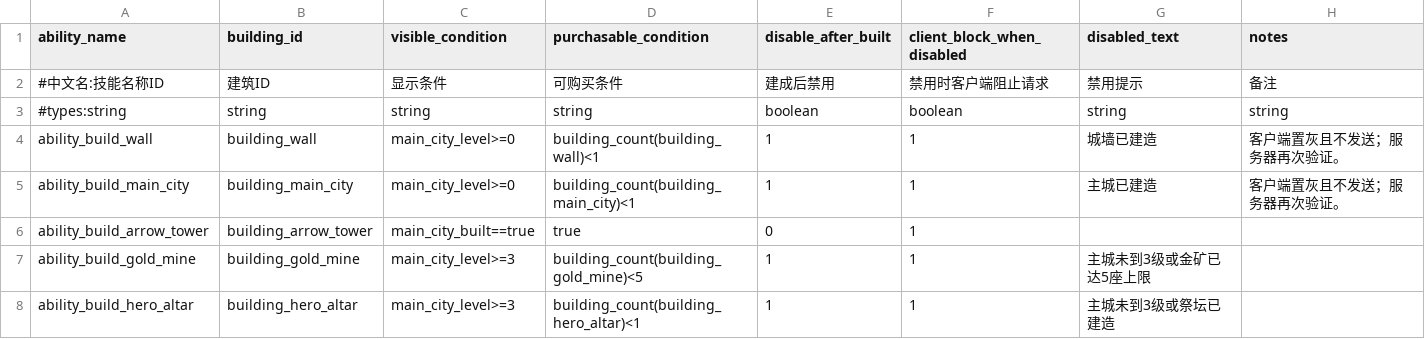
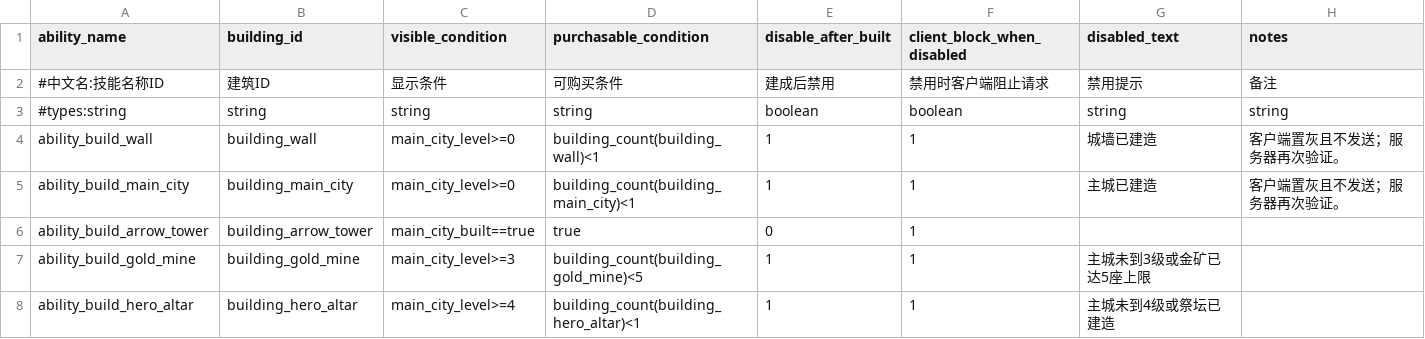
Before and after one commit to MouOwO/Survival, a CSV file: data/csv/建筑与工人系统/builder_ability_rules.csv, drawn as a sheet.

```diff
--- a/data/csv/建筑与工人系统/builder_ability_rules.csv
+++ b/data/csv/建筑与工人系统/builder_ability_rules.csv
@@ -7,2 +7,2 @@ ability_build_arrow_tower,building_arrow_tower,main_city_built==true,true,0,1,,
 ability_build_gold_mine,building_gold_mine,main_city_level>=3,building_count(building_gold_mine)<5,1,1,主城未到3级或金矿已达5座上限,
-ability_build_hero_altar,building_hero_altar,main_city_level>=3,building_count(building_hero_altar)<1,1,1,主城未到3级或祭坛已建造,
+ability_build_hero_altar,building_hero_altar,main_city_level>=4,building_count(building_hero_altar)<1,1,1,主城未到4级或祭坛已建造,
```
Also changed, not shown: data/csv/公共规则/tooltip_definitions.csv, data/csv/建筑与工人系统/builder_ability_stages.csv, 23 other files.
